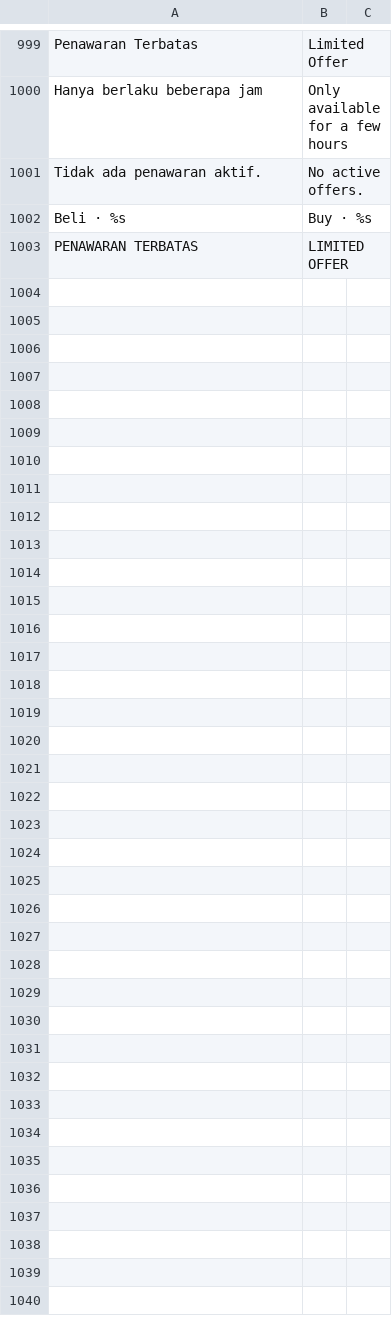
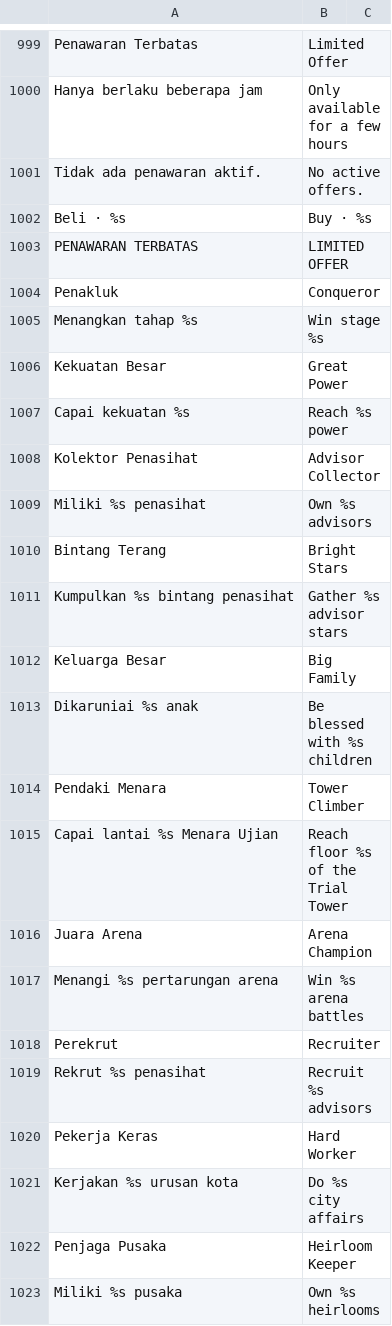
Before and after one commit to microaltech/tlg, a TSV file: translations/en.tsv, drawn as a sheet; only a part is shown, gaps mark what is left out; the diff covers the shown part only; the diff names each change by its address in the sheet, - before the commit and + after, or states it on an @@ line.

```diff
--- a/translations/en.tsv
+++ b/translations/en.tsv
+row 1004: Penakluk | Conqueror
+row 1005: Menangkan tahap %s | Win stage %s
+row 1006: Kekuatan Besar | Great Power
+row 1007: Capai kekuatan %s | Reach %s power
+row 1008: Kolektor Penasihat | Advisor Collector
+row 1009: Miliki %s penasihat | Own %s advisors
+row 1010: Bintang Terang | Bright Stars
+row 1011: Kumpulkan %s bintang penasihat | Gather %s advisor stars
+row 1012: Keluarga Besar | Big Family
+row 1013: Dikaruniai %s anak | Be blessed with %s children
+row 1014: Pendaki Menara | Tower Climber
+row 1015: Capai lantai %s Menara Ujian | Reach floor %s of the Trial Tower
+row 1016: Juara Arena | Arena Champion
+row 1017: Menangi %s pertarungan arena | Win %s arena battles
+row 1018: Perekrut | Recruiter
+row 1019: Rekrut %s penasihat | Recruit %s advisors
+row 1020: Pekerja Keras | Hard Worker
+row 1021: Kerjakan %s urusan kota | Do %s city affairs
+row 1022: Penjaga Pusaka | Heirloom Keeper
+row 1023: Miliki %s pusaka | Own %s heirlooms
```
Also changed, not shown: 16 added rows elsewhere in this file, 7 other files.
